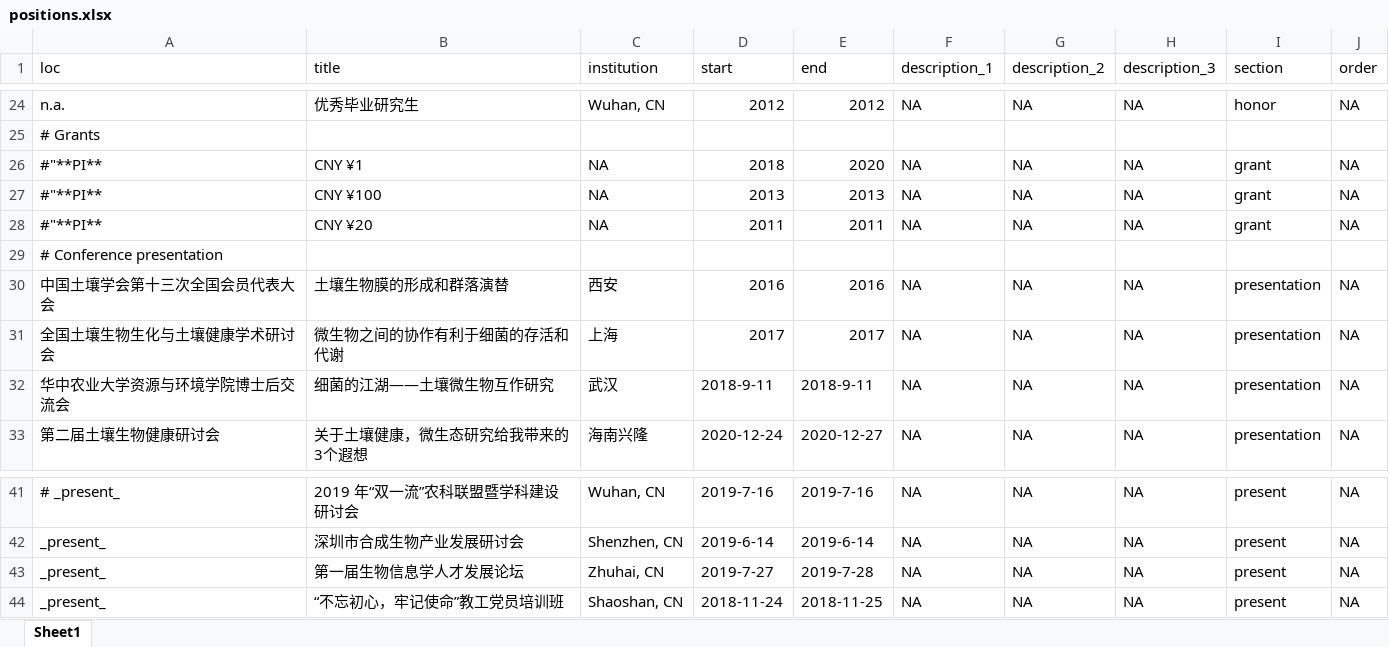
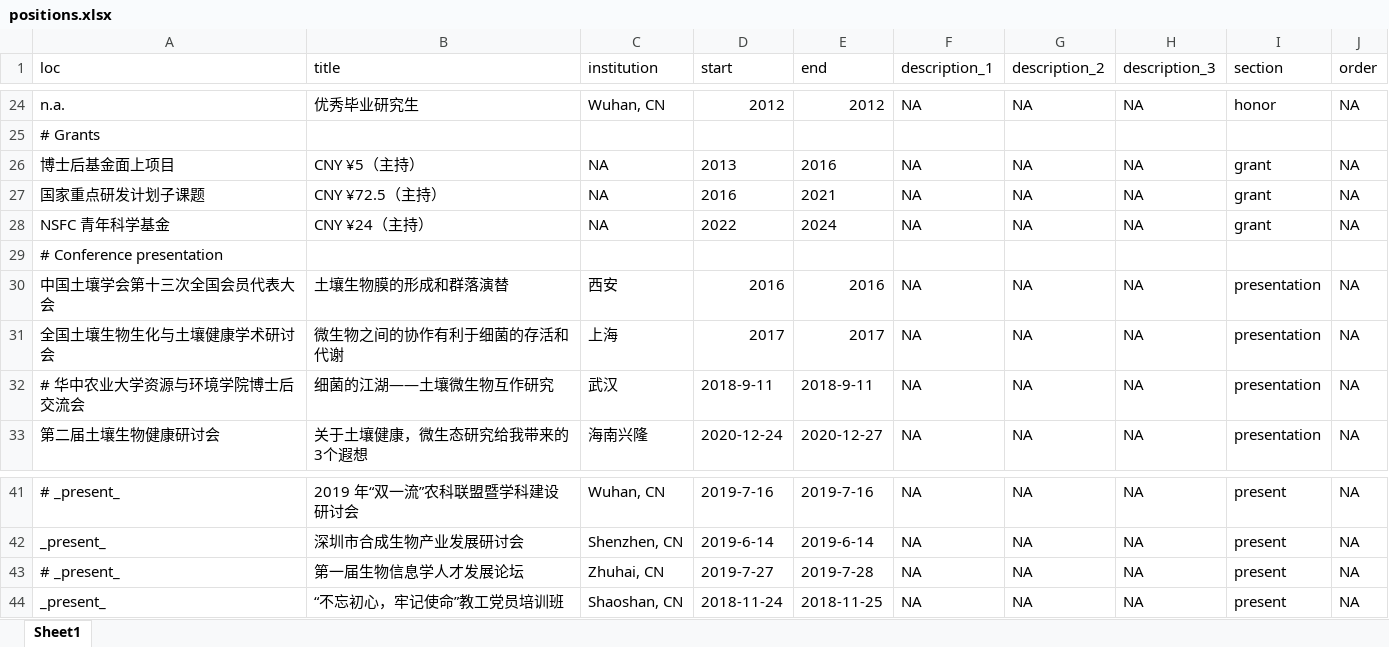
Before and after one commit to gaospecial/cv, an Excel workbook: positions.xlsx, sheet Sheet1, drawn as a sheet; only a part is shown, gaps mark what is left out; values as stored, in another font and other column widths than the file's, no borders; the diff names each change by its address in the sheet, - before the commit and + after, or states it on an @@ line.

```diff
--- a/positions.xlsx (sheet Sheet1)
+++ b/positions.xlsx (sheet Sheet1)
-A26 (loc): #"**PI**
+A26 (loc): 博士后基金面上项目
-B26 (title): CNY ¥1
+B26 (title): CNY ¥5（主持）
-D26 (start): 2018
+D26 (start): 2013
-E26 (end): 2020
+E26 (end): 2016
-A27 (loc): #"**PI**
+A27 (loc): 国家重点研发计划子课题
-B27 (title): CNY ¥100
+B27 (title): CNY ¥72.5（主持）
-D27 (start): 2013
+D27 (start): 2016
-E27 (end): 2013
+E27 (end): 2021
-A28 (loc): #"**PI**
+A28 (loc): NSFC 青年科学基金
-B28 (title): CNY ¥20
+B28 (title): CNY ¥24（主持）
-D28 (start): 2011
+D28 (start): 2022
-E28 (end): 2011
+E28 (end): 2024
-A32 (loc): 华中农业大学资源与环境学院博士后交流会
+A32 (loc): # 华中农业大学资源与环境学院博士后交流会
-A43 (loc): _present_
+A43 (loc): # _present_
```
Also changed, not shown: 3 other files.
